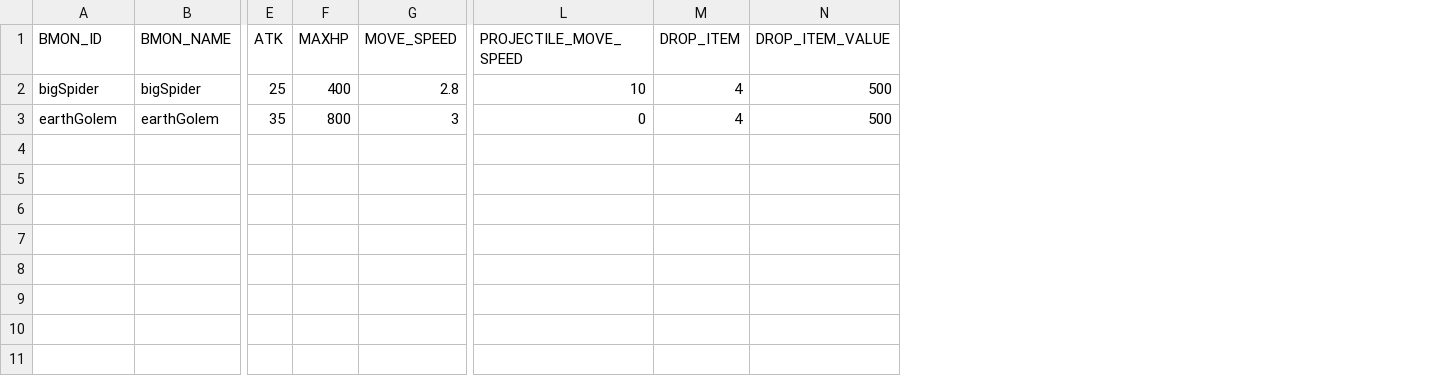
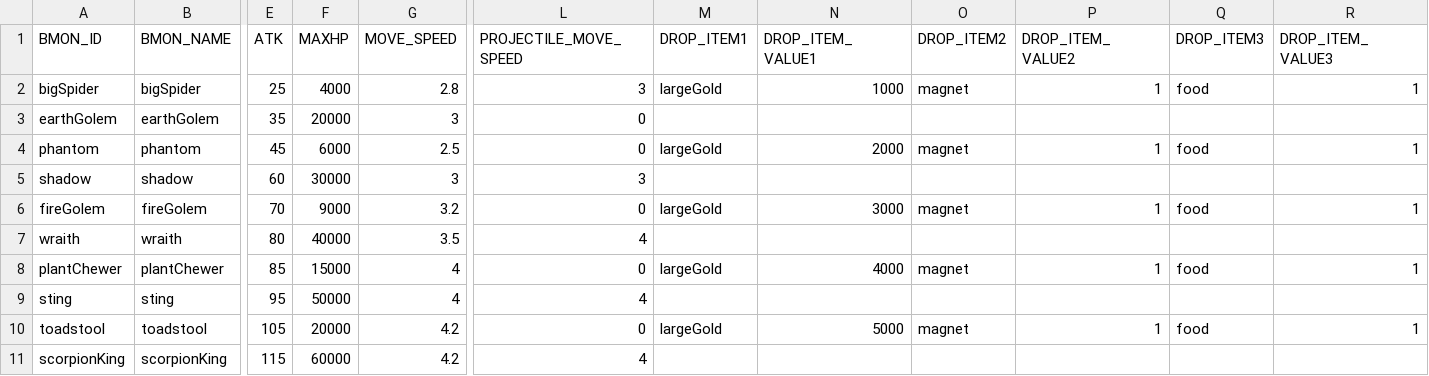
Before and after one commit to snowman00-hub/DungeonCleaner, a CSV file: DungeonCleaner/Assets/Resources/DataTables/BossMonsterTable.csv, drawn as a sheet; only a part is shown, gaps mark what is left out; removed rows and columns are numbered as before the commit, all else as after; rows hold the shown columns only; the diff names each change by its address in the sheet, - before the commit and + after, or states it on an @@ line.

```diff
--- a/DungeonCleaner/Assets/Resources/DataTables/BossMonsterTable.csv
+++ b/DungeonCleaner/Assets/Resources/DataTables/BossMonsterTable.csv
-column M (DROP_ITEM), rows 2-3: 4 | 4
-column N (DROP_ITEM_VALUE), rows 2-3: 500 | 500
+column M (DROP_ITEM1), row 2: largeGold
+column N (DROP_ITEM_VALUE1), row 2: 1000
+column O (DROP_ITEM2), row 2: magnet
+column P (DROP_ITEM_VALUE2), row 2: 1
+column Q (DROP_ITEM3), row 2: food
+column R (DROP_ITEM_VALUE3), row 2: 1
-F2 (MAXHP): 400
+F2 (MAXHP): 4000
-L2 (PROJECTILE_MOVE_SPEED): 10
+L2 (PROJECTILE_MOVE_SPEED): 3
-F3 (MAXHP): 800
+F3 (MAXHP): 20000
+row 4: phantom | phantom | 45 | 6000 | 2.5 | 0 | largeGold | 2000 | magnet | 1 | food | 1
+row 5: shadow | shadow | 60 | 30000 | 3 | 3
+row 6: fireGolem | fireGolem | 70 | 9000 | 3.2 | 0 | largeGold | 3000 | magnet | 1 | food | 1
+row 7: wraith | wraith | 80 | 40000 | 3.5 | 4
+row 8: plantChewer | plantChewer | 85 | 15000 | 4 | 0 | largeGold | 4000 | magnet | 1 | food | 1
+row 9: sting | sting | 95 | 50000 | 4 | 4
+row 10: toadstool | toadstool | 105 | 20000 | 4.2 | 0 | largeGold | 5000 | magnet | 1 | food | 1
+row 11: scorpionKing | scorpionKing | 115 | 60000 | 4.2 | 4
```
Also changed, not shown: DungeonCleaner/Assets/Resources/DataTables/MonsterTable.csv, 25 other files.
